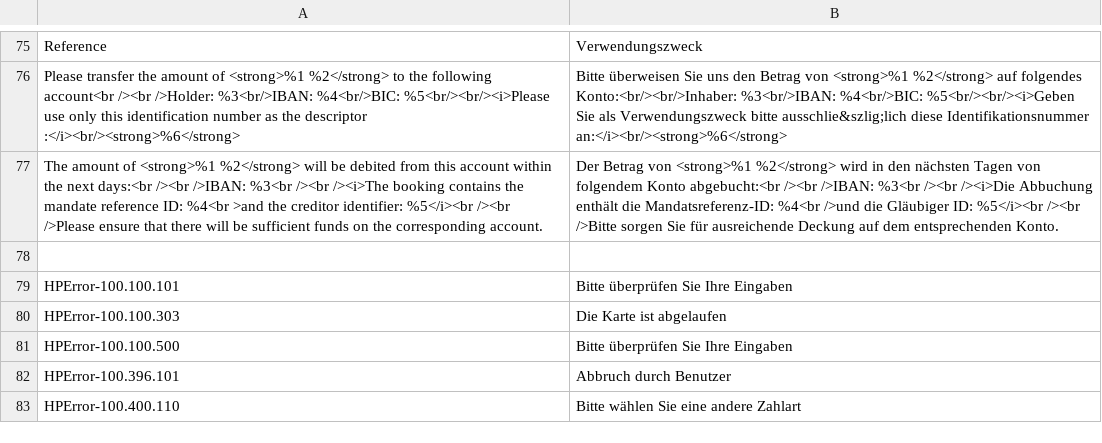
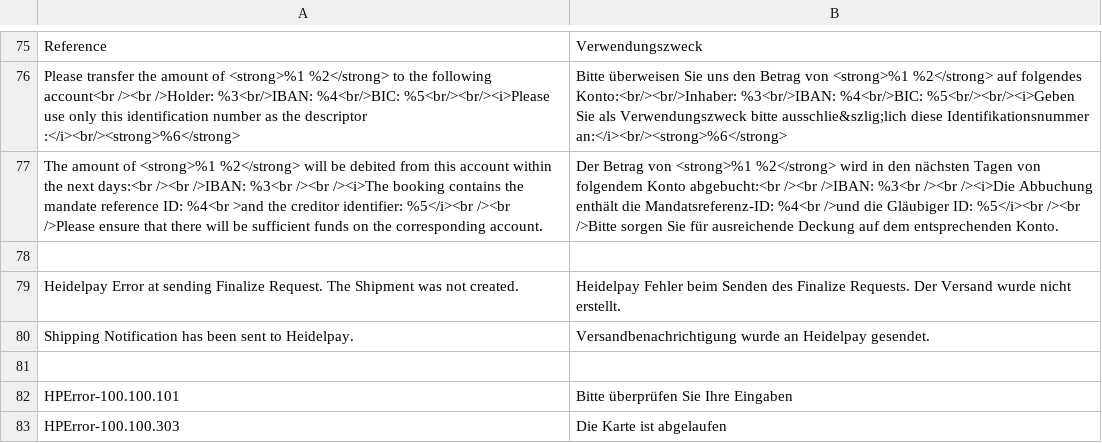
Before and after one commit to heidelpay/magento2, a CSV file: i18n/de_DE.csv, drawn as a sheet; only a part is shown, gaps mark what is left out; the shorter side is filled out with more unchanged rows; the diff names each change by its address in the sheet, - before the commit and + after, or states it on an @@ line.

```diff
--- a/i18n/de_DE.csv
+++ b/i18n/de_DE.csv
+row 79: Heidelpay Error at sending Finalize Request. The Shipment was not created. | Heidelpay Fehler beim Senden des Finalize Requests. Der Versand wurde nicht erstellt.
+row 80: Shipping Notification has been sent to Heidelpay. | Versandbenachrichtigung wurde an Heidelpay gesendet.
+row 81: (empty)
```
Also changed, not shown: i18n/en_US.csv, 7 other files.
